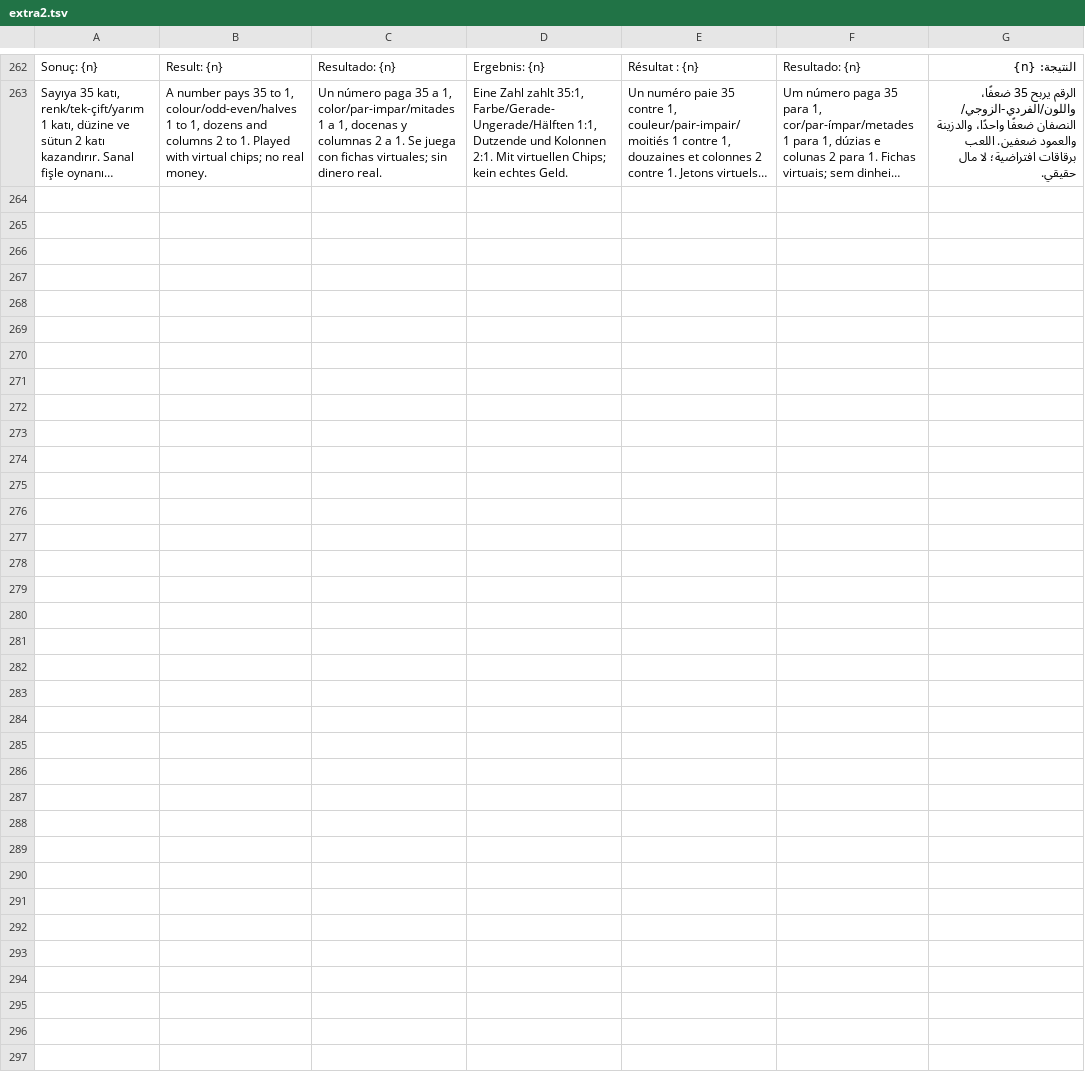
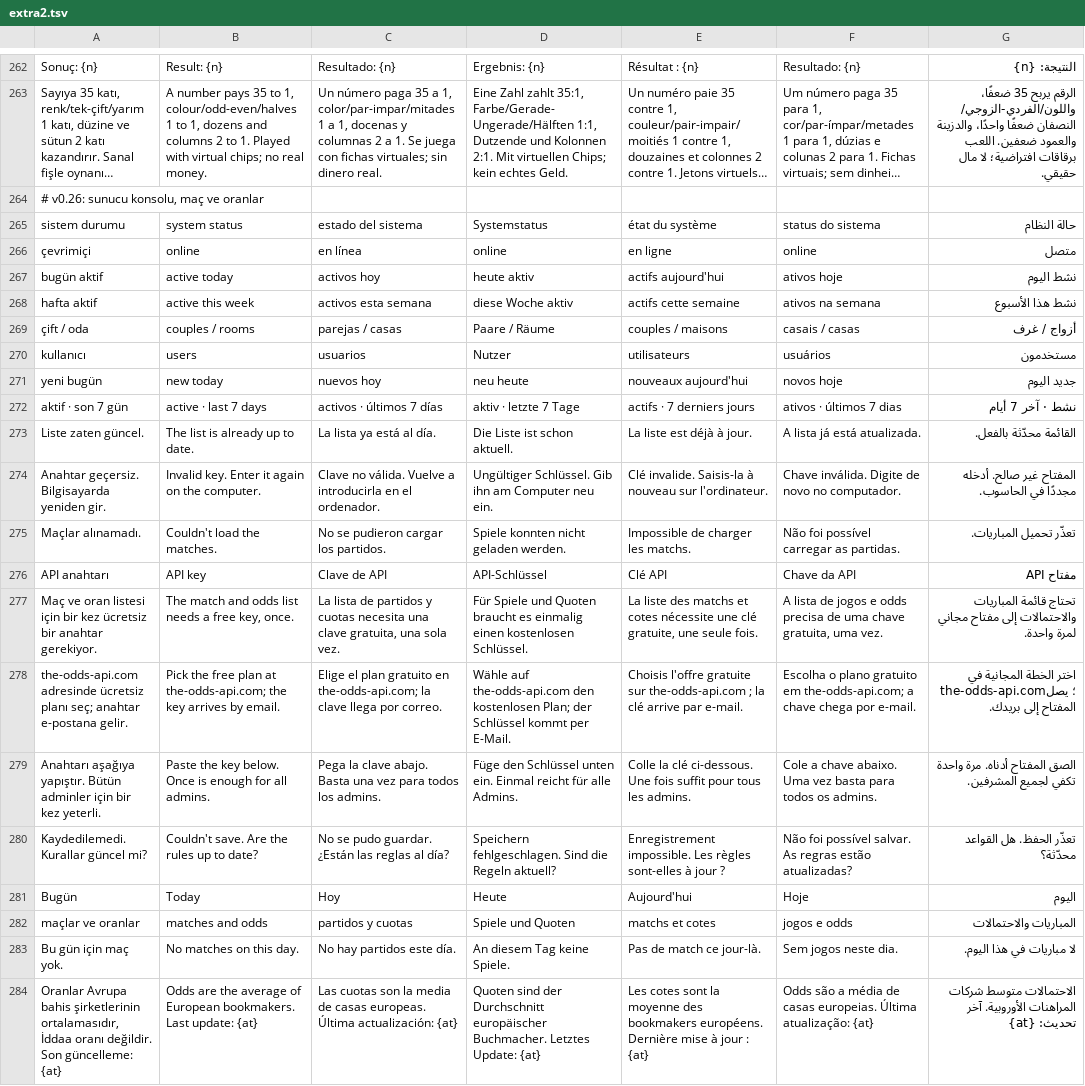
Before and after one commit to yusufonal0977-code/love-room, a TSV file: tools/i18n/extra2.tsv, drawn as a sheet; only a part is shown, gaps mark what is left out; long unchanged cells end in …; the diff names each change by its address in the sheet, - before the commit and + after, or states it on an @@ line.

```diff
--- a/tools/i18n/extra2.tsv
+++ b/tools/i18n/extra2.tsv
+row 264: # v0.26: sunucu konsolu, maç ve oranlar
+row 265: sistem durumu | system status | estado del sistema | Systemstatus | état du système | status do sistema | حالة النظام
+row 266: çevrimiçi | online | en línea | online | en ligne | online | متصل
+row 267: bugün aktif | active today | activos hoy | heute aktiv | actifs aujourd'hui | ativos hoje | نشط اليوم
+row 268: hafta aktif | active this week | activos esta semana | diese Woche aktiv | actifs cette semaine | ativos na semana | نشط هذا الأسبوع
+row 269: çift / oda | couples / rooms | parejas / casas | Paare / Räume | couples / maisons | casais / casas | أزواج / غرف
+row 270: kullanıcı | users | usuarios | Nutzer | utilisateurs | usuários | مستخدمون
+row 271: yeni bugün | new today | nuevos hoy | neu heute | nouveaux aujourd'hui | novos hoje | جديد اليوم
+row 272: aktif · son 7 gün | active · last 7 days | activos · últimos 7 días | aktiv · letzte 7 Tage | actifs · 7 derniers jours | ativos · últimos 7 dias | نشط · آخر 7 أيام
+row 273: Liste zaten güncel. | The list is already up to date. | La lista ya está al día. | Die Liste ist schon aktuell. | La liste est déjà à jour. | A lista já está atualizada. | القائمة محدّثة بالفعل.
+row 274: Anahtar geçersiz. Bilgisayarda yeniden gir. | Invalid key. Enter it again on the computer. | Clave no válida. Vuelve a introducirla en el ordenador. | Ungültiger Schlüssel. Gib ihn am Computer neu ein. | Clé invalide. Saisis-la à nouveau sur l'ordinateur. | Chave inválida. Digite de novo no computador. | المفتاح غير صالح. أدخله مجددًا في الحاسوب.
+row 275: Maçlar alınamadı. | Couldn't load the matches. | No se pudieron cargar los partidos. | Spiele konnten nicht geladen werden. | Impossible de charger les matchs. | Não foi possível carregar as partidas. | تعذّر تحميل المباريات.
+row 276: API anahtarı | API key | Clave de API | API-Schlüssel | Clé API | Chave da API | مفتاح API
+row 277: Maç ve oran listesi için bir kez ücretsiz bir anahtar gerekiyor. | The match and odds list needs a free key, once. | La lista de partidos y cuotas necesita una clave gratuita, una sola vez. | Für Spiele und Quoten braucht es einmalig einen kostenlosen Schlüssel. | La liste des matchs et cotes nécessite une clé gratuite, une seule fois. | A lista de jogos e odds precisa de uma chave gratuita, uma vez. | تحتاج قائمة المباريات والاحتمالات إلى مفتاح مجاني لمرة واحدة.
+row 278: the-odds-api.com adresinde ücretsiz planı seç; anahtar e-postana gelir. | Pick the free plan at the-odds-api.com; the key arrives by email. | Elige el plan gratuito en the-odds-api.com; la clave llega por correo. | Wähle auf the-odds-api.com den kostenlosen Plan; der Schlüssel kommt per E-Mail. | Choisis l'offre gratuite sur the-odds-api.com ; la clé arrive par e-mail. | Escolha o plano gratuito em the-odds-api.com; a chave chega por e-mail. | اختر الخطة المجانية في the-odds-api.com؛ يصل المفتاح إلى بريدك.
+row 279: Anahtarı aşağıya yapıştır. Bütün adminler için bir kez yeterli. | Paste the key below. Once is enough for all admins. | Pega la clave abajo. Basta una vez para todos los admins. | Füge den Schlüssel unten ein. Einmal reicht für alle Admins. | Colle la clé ci-dessous. Une fois suffit pour tous les admins. | Cole a chave abaixo. Uma vez basta para todos os admins. | الصق المفتاح أدناه. مرة واحدة تكفي لجميع المشرفين.
+row 280: Kaydedilemedi. Kurallar güncel mi? | Couldn't save. Are the rules up to date? | No se pudo guardar. ¿Están las reglas al día? | Speichern fehlgeschlagen. Sind die Regeln aktuell? | Enregistrement impossible. Les règles sont-elles à jour ? | Não foi possível salvar. As regras estão atualizadas? | تعذّر الحفظ. هل القواعد محدّثة؟
+row 281: Bugün | Today | Hoy | Heute | Aujourd'hui | Hoje | اليوم
+row 282: maçlar ve oranlar | matches and odds | partidos y cuotas | Spiele und Quoten | matchs et cotes | jogos e odds | المباريات والاحتمالات
+row 283: Bu gün için maç yok. | No matches on this day. | No hay partidos este día. | An diesem Tag keine Spiele. | Pas de match ce jour-là. | Sem jogos neste dia. | لا مباريات في هذا اليوم.
+row 284: Oranlar Avrupa bahis şirketlerinin ortalamasıdır, İddaa oranı değildir. Son güncelleme: {at} | Odds are the average of European bookmakers. Last update: {at} | Las cuotas son la media de casas europeas. Última actualización: {at} | Quoten sind der Durchschnitt europäischer Buchmacher. Letztes Update: {at} | Les cotes sont la moyenne des bookmakers européens. Dernière mise à jour : {at} | Odds são a média de casas europeias. Última atualização: {at} | الاحتمالات متوسط شركات المراهنات الأوروبية. آخر تحديث: {at}
```
Also changed, not shown: 12 other files.
